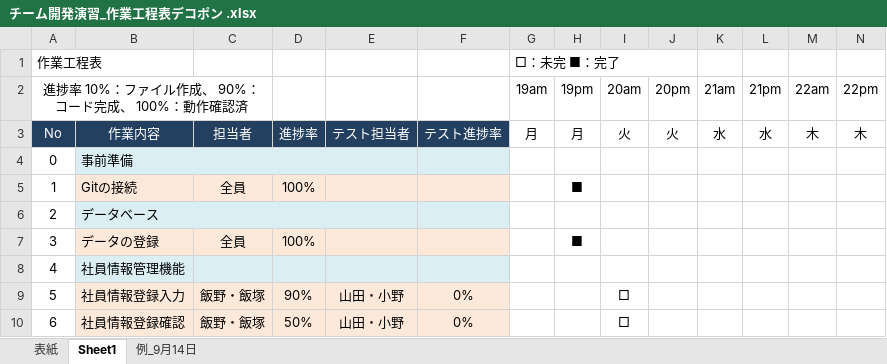
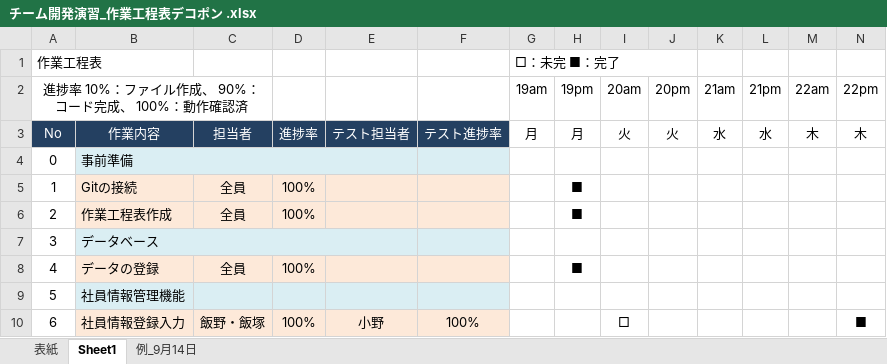
Before and after one commit to KensukeMoriTokyoIT/Holon2021ExerciseProject, an Excel workbook: Dekopon/web_crud_sample/doc/チーム開発演習_作業工程表デコポン .xlsx, sheet Sheet1, drawn as a sheet; only a part is shown; values as stored, in another font and other column widths than the file's, no borders; removed rows and columns are numbered as before the commit, all else as after; the diff covers the shown part only; the diff names each change by its address in the sheet, - before the commit and + after, or states it on an @@ line.

```diff
--- a/Dekopon/web_crud_sample/doc/チーム開発演習_作業工程表デコポン .xlsx (sheet Sheet1)
+++ b/Dekopon/web_crud_sample/doc/チーム開発演習_作業工程表デコポン .xlsx (sheet Sheet1)
-B6: データベース
+B6: 作業工程表作成
-B6:F6 fill: #DAEEF3
+B6:F6 fill: #FDE9D9
-B6:E6 merged
-C6: (empty)
+C6: 全員
-D6: (empty)
+D6: 100%
-H6 (19pm): (empty)
+H6 (19pm): ■
-B7: データの登録
+B7: データベース
-B7:F7 fill: #FDE9D9
+B7:F7 fill: #DAEEF3
+B7:E7 merged
-C7: 全員
+C7: (empty)
-D7: 100%
+D7: (empty)
-H7 (19pm): ■
+H7 (19pm): (empty)
-B8: 社員情報管理機能
+B8: データの登録
-B8:F8 fill: #DAEEF3
+B8:F8 fill: #FDE9D9
-C8: (empty)
+C8: 全員
-D8: (empty)
+D8: 100%
-H8 (19pm): (empty)
+H8 (19pm): ■
-B9: 社員情報登録入力
+B9: 社員情報管理機能
-B9:F9 fill: #FDE9D9
+B9:F9 fill: #DAEEF3
-C9: 飯野・飯塚
+C9: (empty)
-D9: 90%
+D9: (empty)
-E9: 山田・小野
+E9: (empty)
-F9: 0%
+F9: (empty)
-I9 (20am): □
+I9 (20am): (empty)
-B10: 社員情報登録確認
+B10: 社員情報登録入力
-D10: 50%
+D10: 100%
-E10: 山田・小野
+E10: 小野
-F10: 0%
+F10: 100%
-N10 (22pm): (empty)
+N10 (22pm): ■
```
Also changed, not shown: 3 added rows, 2 removed rows, 105 edited cells and cell formats elsewhere in this sheet, 2 other files.
